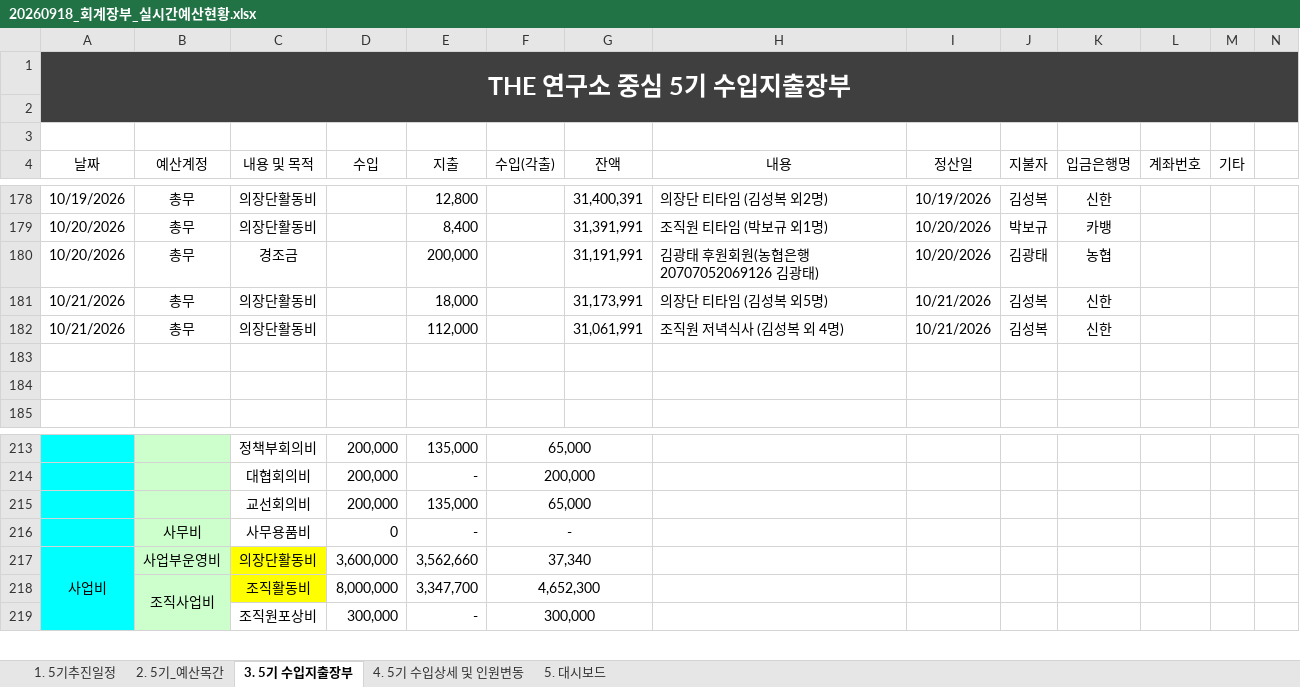
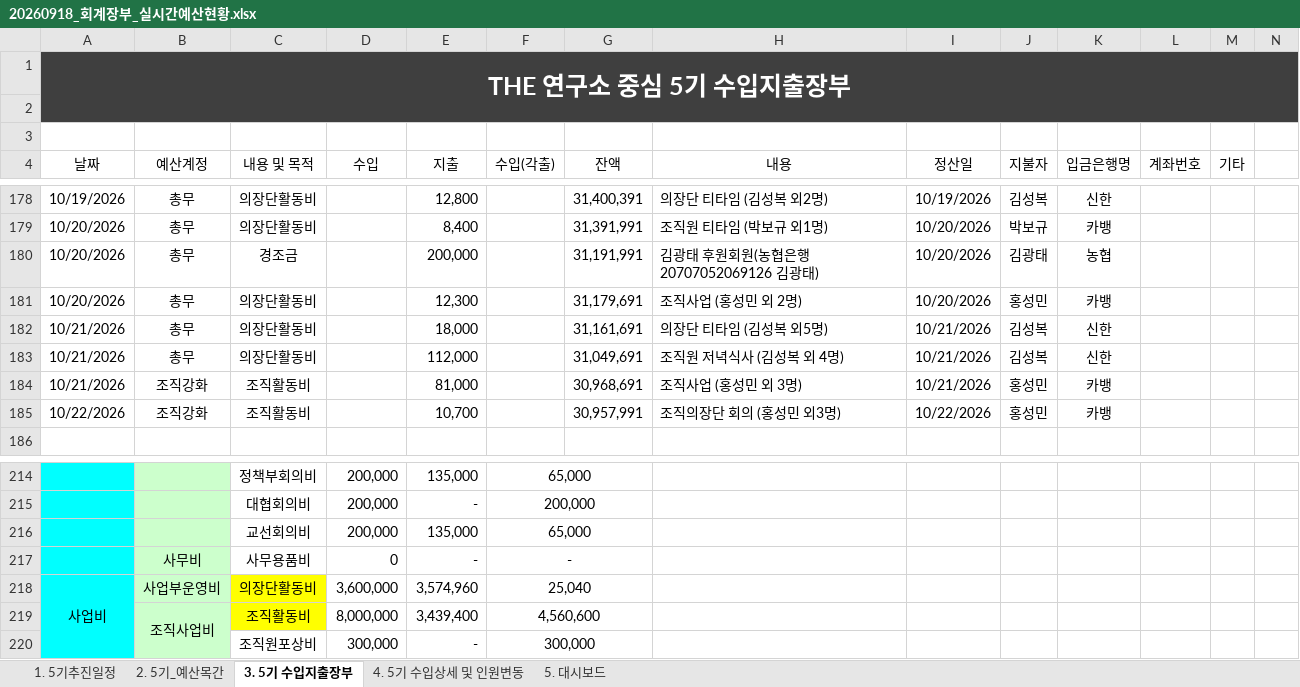
Before and after one commit to 5418018/the-lab-budget, an Excel workbook: 20260918_회계장부_실시간예산현황.xlsx, sheet 3. 5기 수입지출장부, drawn as a sheet; only a part is shown, gaps mark what is left out; values as stored, in another font and other column widths than the file's, no borders; table styles not drawn; addresses are those after the commit; rows hold the shown columns only; the diff names each change by its address in the sheet, - before the commit and + after, or states it on an @@ line.

Commit message:
Add files via upload

```diff
--- a/20260918_회계장부_실시간예산현황.xlsx (sheet 3. 5기 수입지출장부)
+++ b/20260918_회계장부_실시간예산현황.xlsx (sheet 3. 5기 수입지출장부)
+row 181: 10/20/2026 | 총무 | 의장단활동비 |  | 12,300 |  | 31,179,691 | 조직사업 (홍성민 외 2명) | 10/20/2026 | 홍성민 | 카뱅
-G182 (잔액): 31,173,991
+G182 (잔액): 31,161,691
-G183 (잔액): 31,061,991
+G183 (잔액): 31,049,691
-row 184: (empty)
+row 184: 10/21/2026 | 조직강화 | 조직활동비 |  | 81,000 |  | 30,968,691 | 조직사업 (홍성민 외 3명) | 10/21/2026 | 홍성민 | 카뱅
-row 185: (empty)
+row 185: 10/22/2026 | 조직강화 | 조직활동비 |  | 10,700 |  | 30,957,991 | 조직의장단 회의 (홍성민 외3명) | 10/22/2026 | 홍성민 | 카뱅
-E218 (지출): 3,562,660
+E218 (지출): 3,574,960
-F218 (수입(각출)): 37,340
+F218 (수입(각출)): 25,040
-E219 (지출): 3,347,700
+E219 (지출): 3,439,400
-F219 (수입(각출)): 4,652,300
+F219 (수입(각출)): 4,560,600
```
Also changed, not shown: sheet 5. 대시보드, sheet 1. 5기추진일정, formulas that keep their value.
